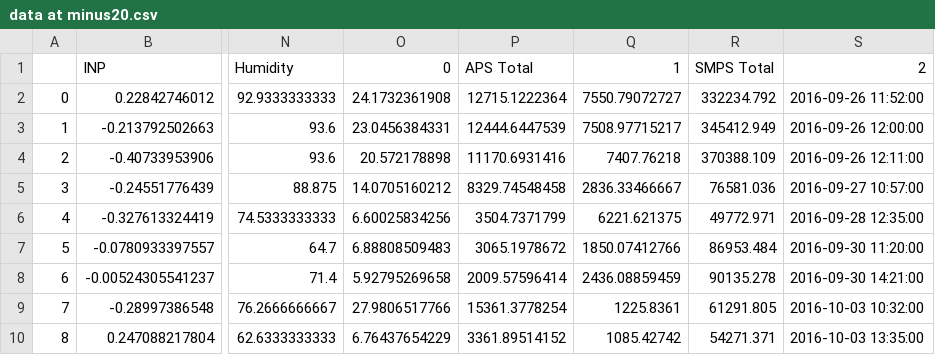
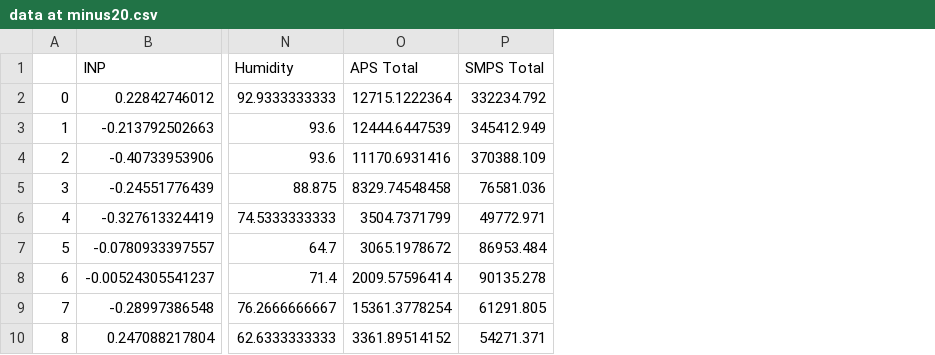
Before and after one commit to danielosullivan2007/Farmscripts, a CSV file: Pickels/data at minus20.csv, drawn as a sheet; only a part is shown, gaps mark what is left out; the diff names each change by its address in the sheet, - before the commit and + after, or states it on an @@ line.

```diff
--- a/Pickels/data at minus20.csv
+++ b/Pickels/data at minus20.csv
-column O (0), rows 2-10: 24.1732361908 | 23.0456384331 | 20.572178898 | 14.0705160212 | 6.60025834256 | 6.88808509483 | 5.92795269658 | 27.9806517766 | 6.76437654229
-column Q (1), rows 2-10: 7550.79072727 | 7508.97715217 | 7407.76218 | 2836.33466667 | 6221.621375 | 1850.07412766 | 2436.08859459 | 1225.8361 | 1085.42742
-column S (2), rows 2-10: 2016-09-26 11:52:00 | 2016-09-26 12:00:00 | 2016-09-26 12:11:00 | 2016-09-27 10:57:00 | 2016-09-28 12:35:00 | 2016-09-30 11:20:00 | 2016-09-30 14:21:00 | 2016-10-03 10:32:00 | 2016-10-03 13:35:00
```
Also changed, not shown: Pickels/corr atminus15.csv, Pickels/corr atminus20.csv, 9 other files.
